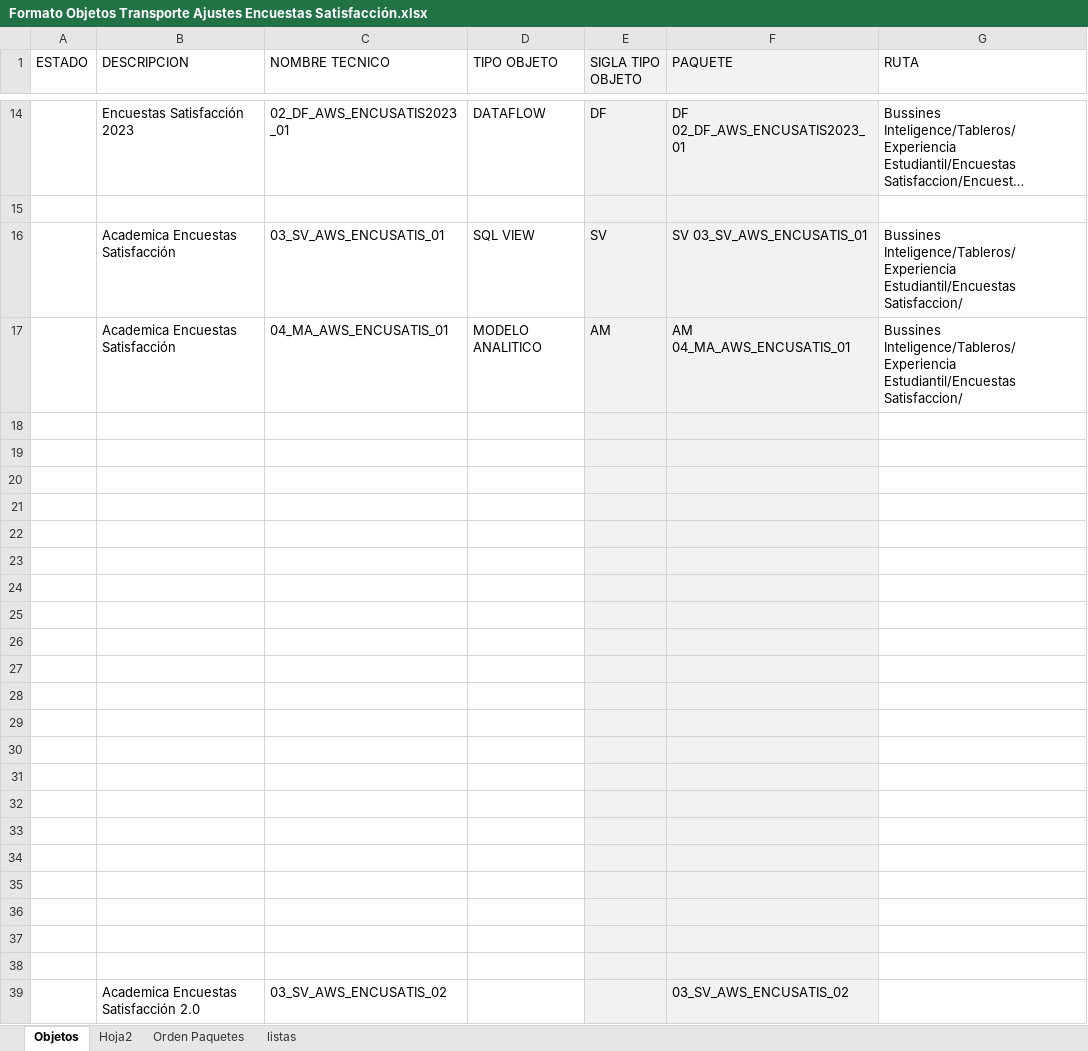
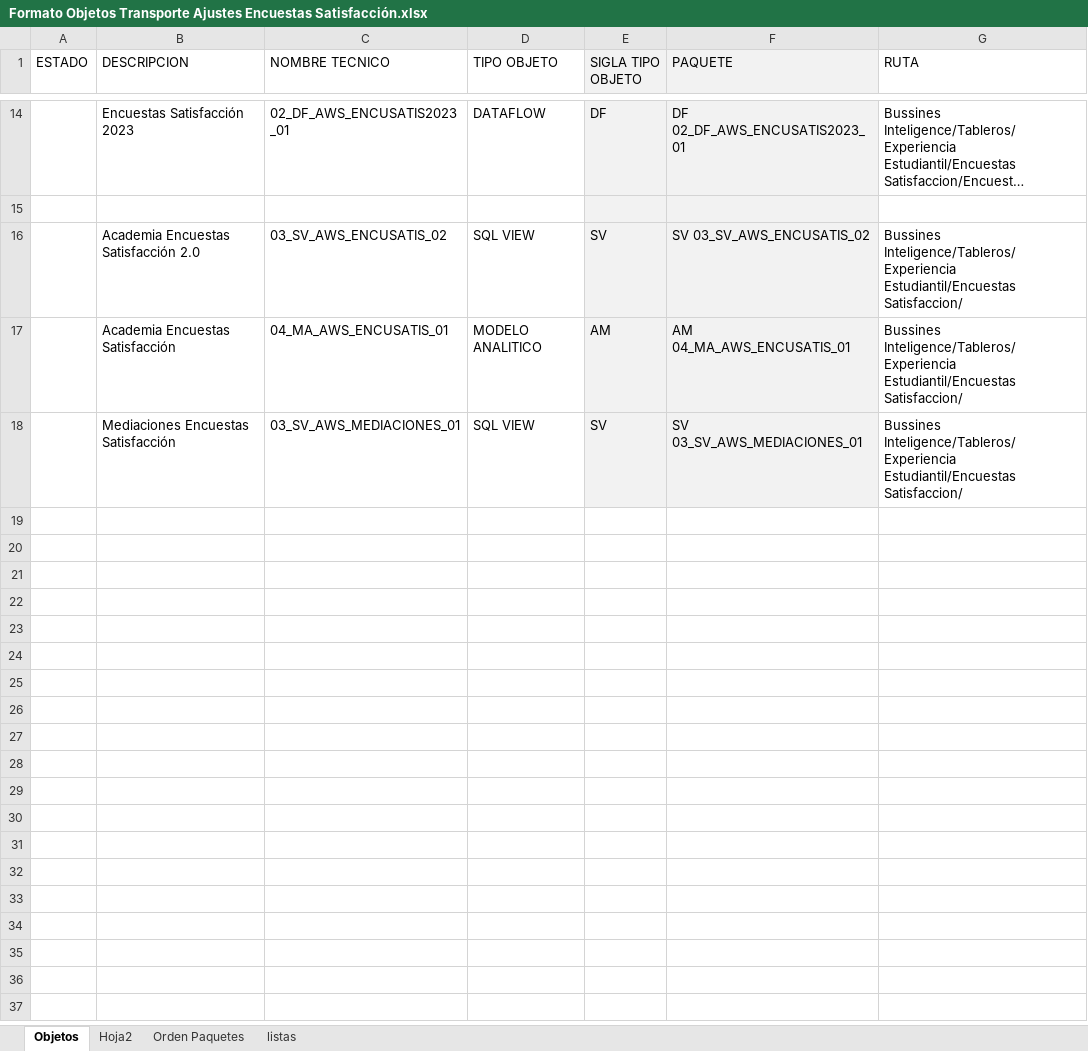
Before and after one commit to Dagon8523/Backup_2026, an Excel workbook: DataSphere/Encuestas Satisfaccion/Formato Objetos Transporte Ajustes Encuestas Satisfacción.xlsx, sheet Objetos, drawn as a sheet; only a part is shown, gaps mark what is left out; long unchanged cells end in …; values as stored, in another font and other column widths than the file's, no borders; removed rows and columns are numbered as before the commit, all else as after; the diff names each change by its address in the sheet, - before the commit and + after, or states it on an @@ line.

```diff
--- a/DataSphere/Encuestas Satisfaccion/Formato Objetos Transporte Ajustes Encuestas Satisfacción.xlsx (sheet Objetos)
+++ b/DataSphere/Encuestas Satisfaccion/Formato Objetos Transporte Ajustes Encuestas Satisfacción.xlsx (sheet Objetos)
-B16 (DESCRIPCION): Academica Encuestas Satisfacción
+B16 (DESCRIPCION): Academia Encuestas Satisfacción 2.0
-C16 (NOMBRE TECNICO): 03_SV_AWS_ENCUSATIS_01
+C16 (NOMBRE TECNICO): 03_SV_AWS_ENCUSATIS_02
-F16 (PAQUETE): SV 03_SV_AWS_ENCUSATIS_01
+F16 (PAQUETE): SV 03_SV_AWS_ENCUSATIS_02
-B17 (DESCRIPCION): Academica Encuestas Satisfacción
+B17 (DESCRIPCION): Academia Encuestas Satisfacción
-row 18: (empty)
+row 18:  | Mediaciones Encuestas Satisfacción | 03_SV_AWS_MEDIACIONES_01 | SQL VIEW | SV | SV 03_SV_AWS_MEDIACIONES_01 | Bussines Inteligence/Tableros/Experiencia Estudiantil/Encuestas Satisfaccion/
-row 19: (empty)
-row 20: (empty)
-row 21: (empty)
-row 22: (empty)
-row 23: (empty)
-row 24: (empty)
-row 25: (empty)
-row 26: (empty)
-row 27: (empty)
-row 28: (empty)
-row 29: (empty)
-row 30: (empty)
-row 31: (empty)
-row 32: (empty)
-row 33: (empty)
-row 34: (empty)
-row 35: (empty)
-row 36: (empty)
-row 37: (empty)
-row 38: (empty)
-row 39:  | Academica Encuestas Satisfacción 2.0 | 03_SV_AWS_ENCUSATIS_02 |  |  | 03_SV_AWS_ENCUSATIS_02
```
Also changed, not shown: DataSphere/Encuestas Satisfaccion/Clasificacion Columnas por area.xlsx, Estudiantes Pres vs Control acceso/Formato Objetos Transporte Control Acceso.xlsx, 38 other files.
